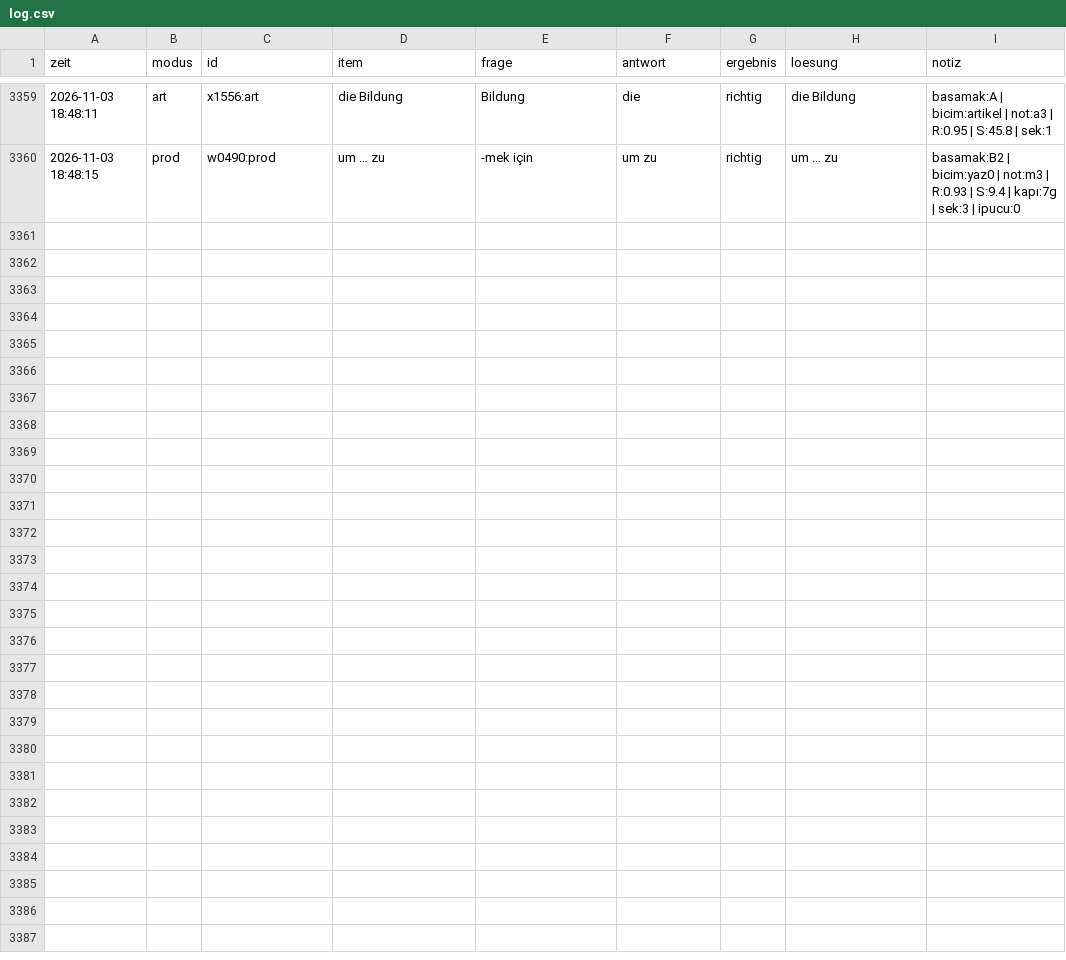
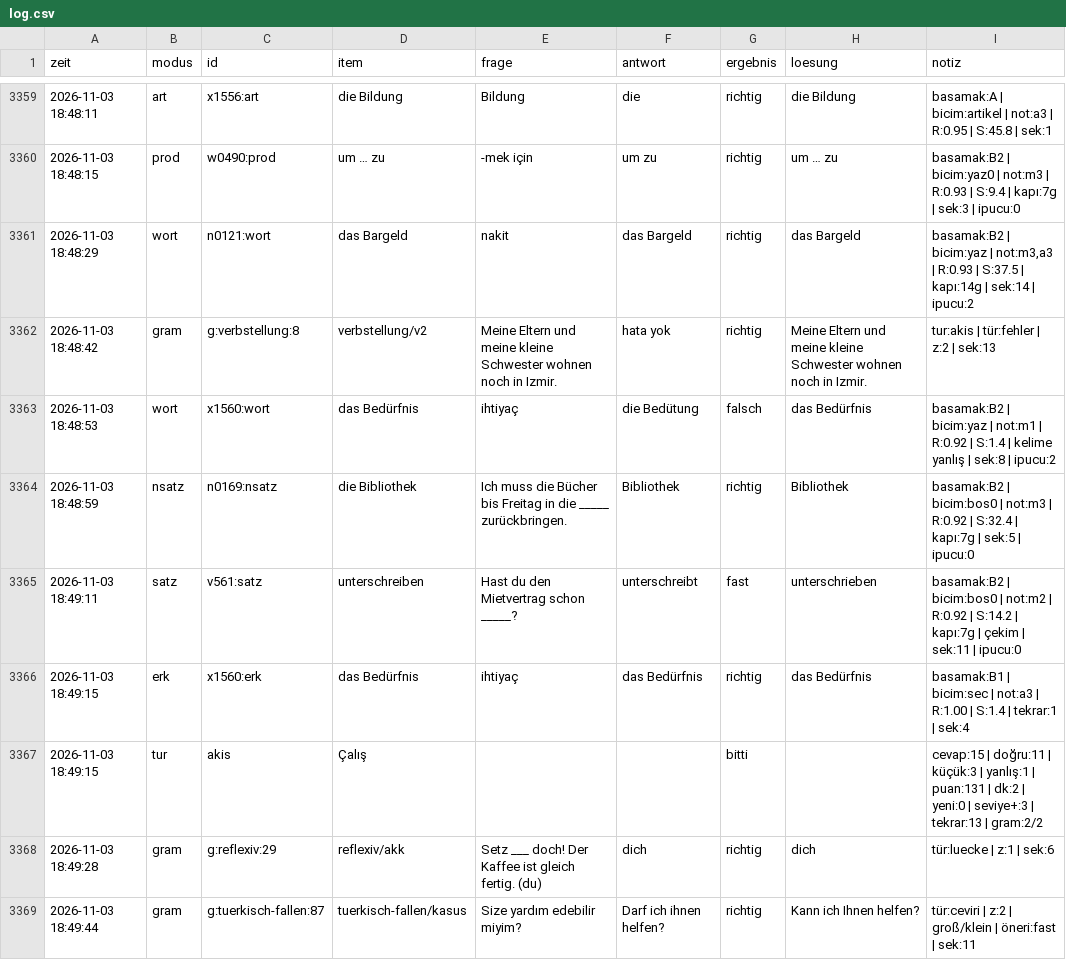
Before and after one commit to TunaArslankaya/Almanca-Tekrar, a CSV file: log/log.csv, drawn as a sheet; only a part is shown, gaps mark what is left out; the diff names each change by its address in the sheet, - before the commit and + after, or states it on an @@ line.

Commit message:
log: 9 cevap

```diff
--- a/log/log.csv
+++ b/log/log.csv
+row 3361: 2026-11-03 18:48:29 | wort | n0121:wort | das Bargeld | nakit | das Bargeld | richtig | das Bargeld | basamak:B2 | bicim:yaz | not:m3,a3 | R:0.93 | S:37.5 | kapı:14g | sek:14 | ipucu:2
+row 3362: 2026-11-03 18:48:42 | gram | g:verbstellung:8 | verbstellung/v2 | Meine Eltern und meine kleine Schwester wohnen noch in Izmir. | hata yok | richtig | Meine Eltern und meine kleine Schwester wohnen noch in Izmir. | tur:akis | tür:fehler | z:2 | sek:13
+row 3363: 2026-11-03 18:48:53 | wort | x1560:wort | das Bedürfnis | ihtiyaç | die Bedütung | falsch | das Bedürfnis | basamak:B2 | bicim:yaz | not:m1 | R:0.92 | S:1.4 | kelime yanlış | sek:8 | ipucu:2
+row 3364: 2026-11-03 18:48:59 | nsatz | n0169:nsatz | die Bibliothek | Ich muss die Bücher bis Freitag in die _____ zurückbringen. | Bibliothek | richtig | Bibliothek | basamak:B2 | bicim:bos0 | not:m3 | R:0.92 | S:32.4 | kapı:7g | sek:5 | ipucu:0
+row 3365: 2026-11-03 18:49:11 | satz | v561:satz | unterschreiben | Hast du den Mietvertrag schon _____? | unterschreibt | fast | unterschrieben | basamak:B2 | bicim:bos0 | not:m2 | R:0.92 | S:14.2 | kapı:7g | çekim | sek:11 | ipucu:0
+row 3366: 2026-11-03 18:49:15 | erk | x1560:erk | das Bedürfnis | ihtiyaç | das Bedürfnis | richtig | das Bedürfnis | basamak:B1 | bicim:sec | not:a3 | R:1.00 | S:1.4 | tekrar:1 | sek:4
+row 3367: 2026-11-03 18:49:15 | tur | akis | Çalış |  |  | bitti |  | cevap:15 | doğru:11 | küçük:3 | yanlış:1 | puan:131 | dk:2 | yeni:0 | seviye+:3 | tekrar:13 | gram:2/2
+row 3368: 2026-11-03 18:49:28 | gram | g:reflexiv:29 | reflexiv/akk | Setz ___ doch! Der Kaffee ist gleich fertig. (du) | dich | richtig | dich | tür:luecke | z:1 | sek:6
+row 3369: 2026-11-03 18:49:44 | gram | g:tuerkisch-fallen:87 | tuerkisch-fallen/kasus | Size yardım edebilir miyim? | Darf ich ihnen helfen? | richtig | Kann ich Ihnen helfen? | tür:ceviri | z:2 | groß/klein | öneri:fast | sek:11
```
